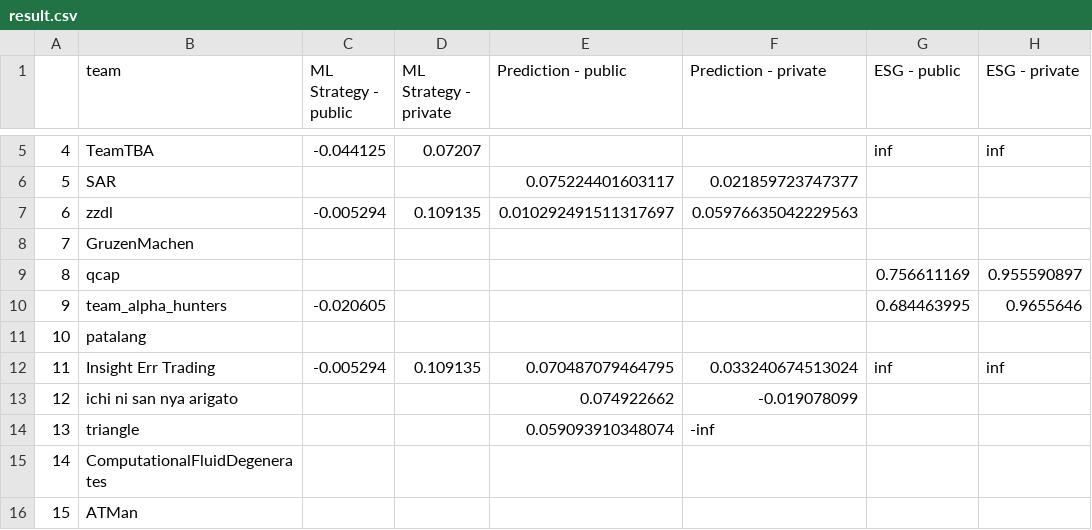
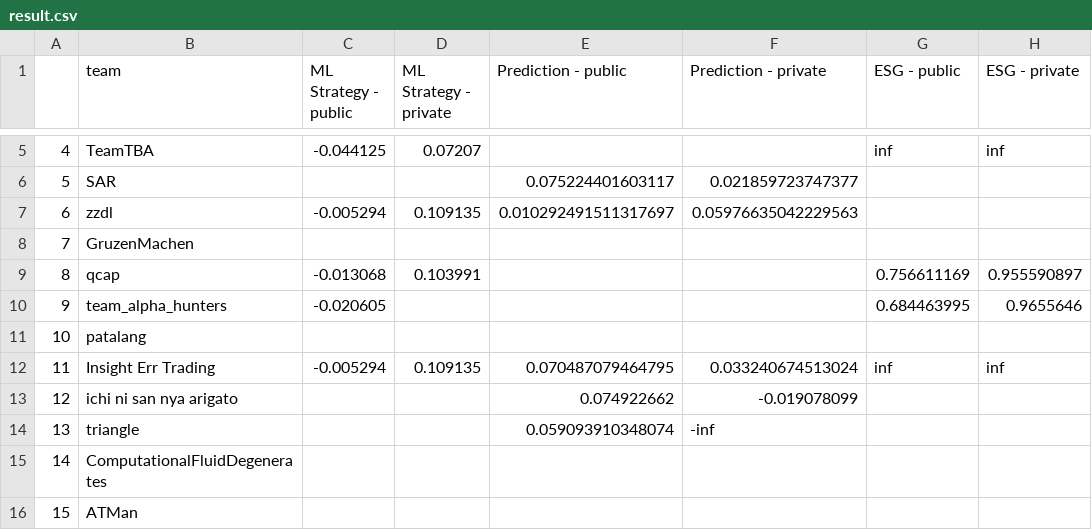
Before and after one commit to algotradingsoc/leaderboard, a CSV file: result.csv, drawn as a sheet; only a part is shown, gaps mark what is left out; the diff names each change by its address in the sheet, - before the commit and + after, or states it on an @@ line.

Commit message:
Update result.csv

```diff
--- a/result.csv
+++ b/result.csv
-C9 (ML Strategy - public): (empty)
+C9 (ML Strategy - public): -0.013068
-D9 (ML Strategy - private): (empty)
+D9 (ML Strategy - private): 0.103991
```
